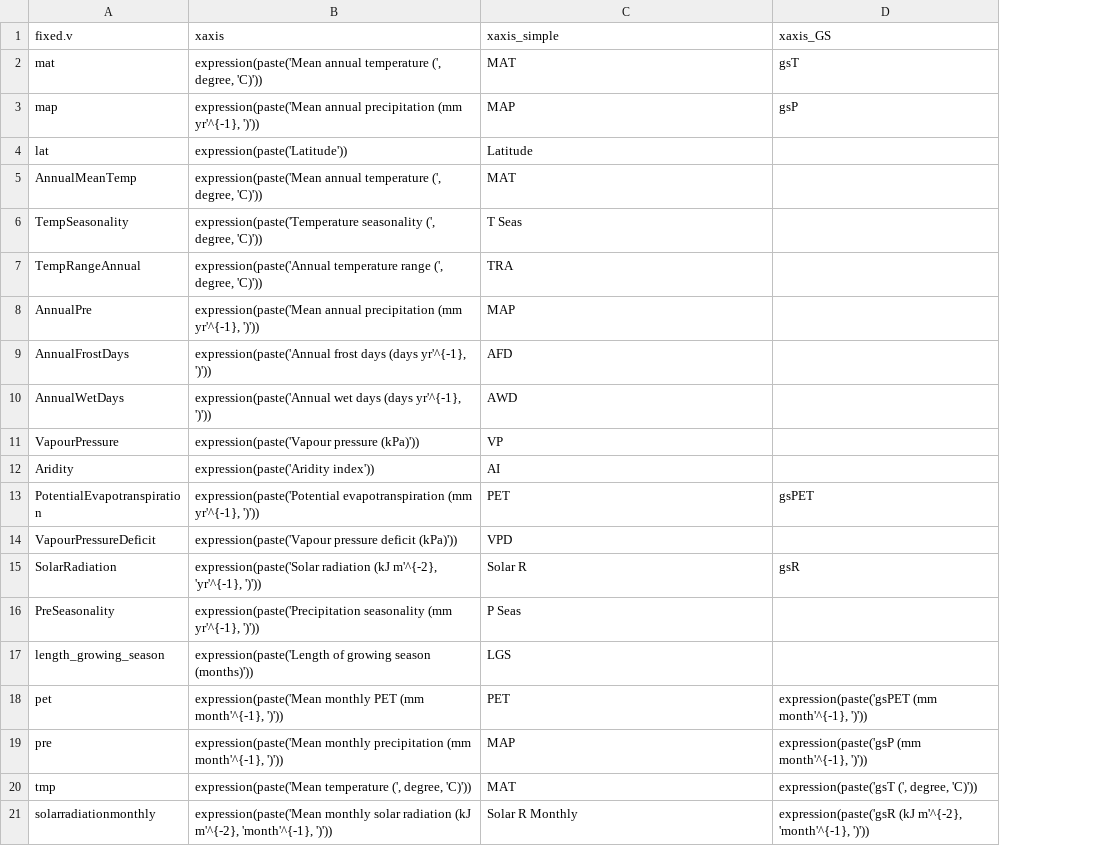
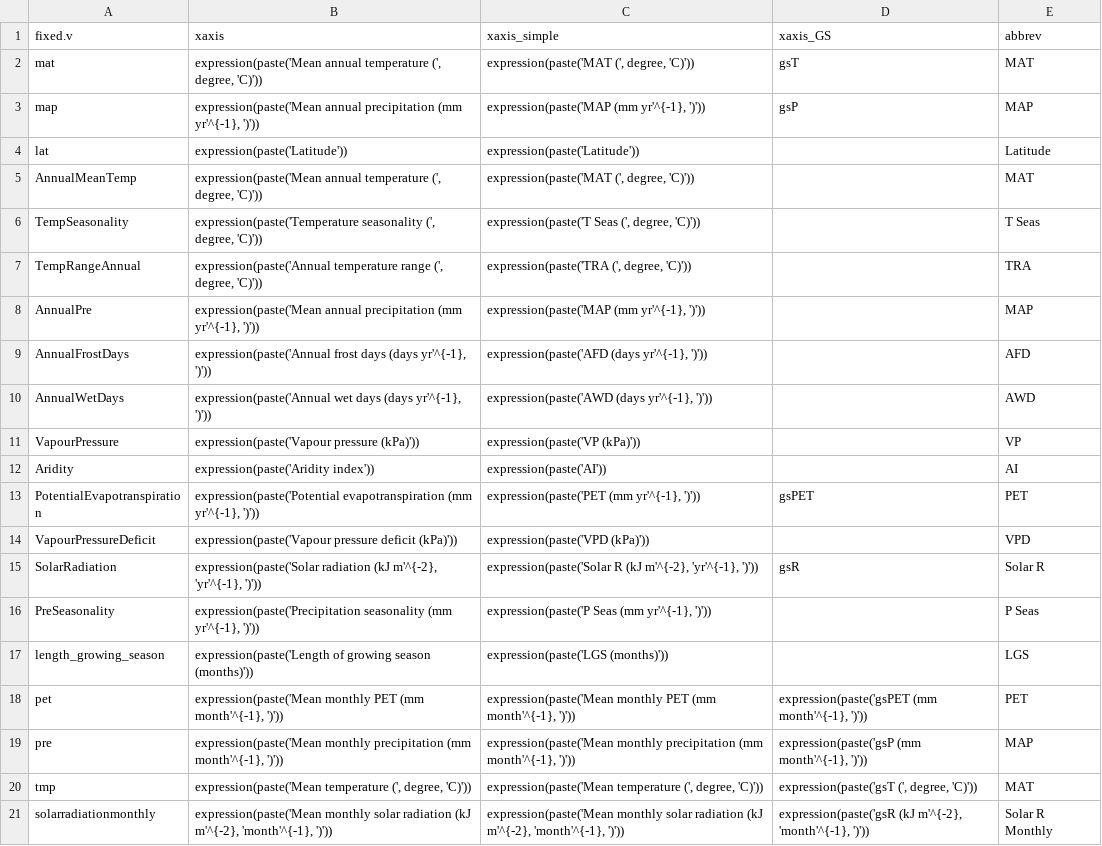
Before and after one commit to forc-db/Global_Productivity, a CSV file: raw.data/fixedv_data.csv, drawn as a sheet; the diff names each change by its address in the sheet, - before the commit and + after, or states it on an @@ line.

Commit message:
Update fixedv_data.csv

```diff
--- a/raw.data/fixedv_data.csv
+++ b/raw.data/fixedv_data.csv
+column E (abbrev), rows 2-21: MAT | MAP | Latitude | MAT | T Seas | TRA | MAP | AFD | AWD | VP | AI | PET | VPD | Solar R | P Seas | LGS | PET | MAP | MAT | Solar R Monthly
-C2 (xaxis_simple): MAT
+C2 (xaxis_simple): expression(paste('MAT (', degree, 'C)'))
-C3 (xaxis_simple): MAP
+C3 (xaxis_simple): expression(paste('MAP (mm yr'^{-1}, ')'))
-C4 (xaxis_simple): Latitude
+C4 (xaxis_simple): expression(paste('Latitude'))
-C5 (xaxis_simple): MAT
+C5 (xaxis_simple): expression(paste('MAT (', degree, 'C)'))
-C6 (xaxis_simple): T Seas
+C6 (xaxis_simple): expression(paste('T Seas (', degree, 'C)'))
-C7 (xaxis_simple): TRA
+C7 (xaxis_simple): expression(paste('TRA (', degree, 'C)'))
-C8 (xaxis_simple): MAP
+C8 (xaxis_simple): expression(paste('MAP (mm yr'^{-1}, ')'))
-C9 (xaxis_simple): AFD
+C9 (xaxis_simple): expression(paste('AFD (days yr'^{-1}, ')'))
-C10 (xaxis_simple): AWD
+C10 (xaxis_simple): expression(paste('AWD (days yr'^{-1}, ')'))
-C11 (xaxis_simple): VP
+C11 (xaxis_simple): expression(paste('VP (kPa)'))
-C12 (xaxis_simple): AI
+C12 (xaxis_simple): expression(paste('AI'))
-C13 (xaxis_simple): PET
+C13 (xaxis_simple): expression(paste('PET (mm yr'^{-1}, ')'))
-C14 (xaxis_simple): VPD
+C14 (xaxis_simple): expression(paste('VPD (kPa)'))
-C15 (xaxis_simple): Solar R
+C15 (xaxis_simple): expression(paste('Solar R (kJ m'^{-2}, 'yr'^{-1}, ')'))
-C16 (xaxis_simple): P Seas
+C16 (xaxis_simple): expression(paste('P Seas (mm yr'^{-1}, ')'))
-C17 (xaxis_simple): LGS
+C17 (xaxis_simple): expression(paste('LGS (months)'))
-C18 (xaxis_simple): PET
+C18 (xaxis_simple): expression(paste('Mean monthly PET (mm month'^{-1}, ')'))
-C19 (xaxis_simple): MAP
+C19 (xaxis_simple): expression(paste('Mean monthly precipitation (mm month'^{-1}, ')'))
-C20 (xaxis_simple): MAT
+C20 (xaxis_simple): expression(paste('Mean temperature (', degree, 'C)'))
-C21 (xaxis_simple): Solar R Monthly
+C21 (xaxis_simple): expression(paste('Mean monthly solar radiation (kJ m'^{-2}, 'month'^{-1}, ')'))
```
